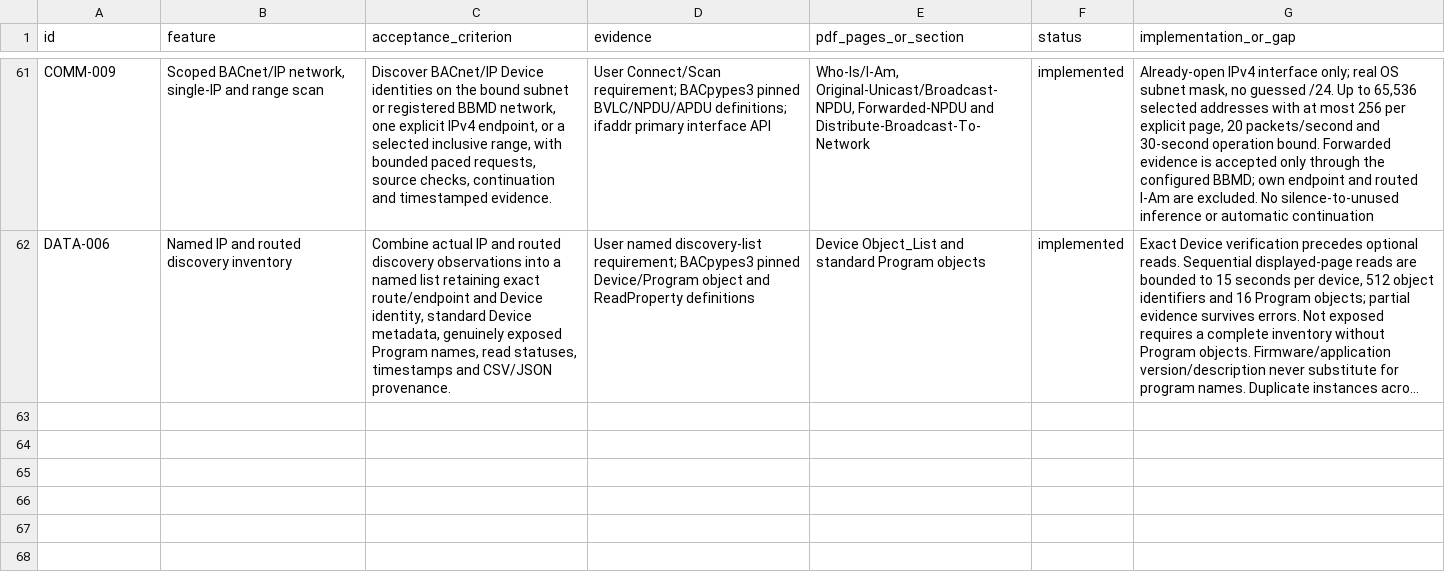
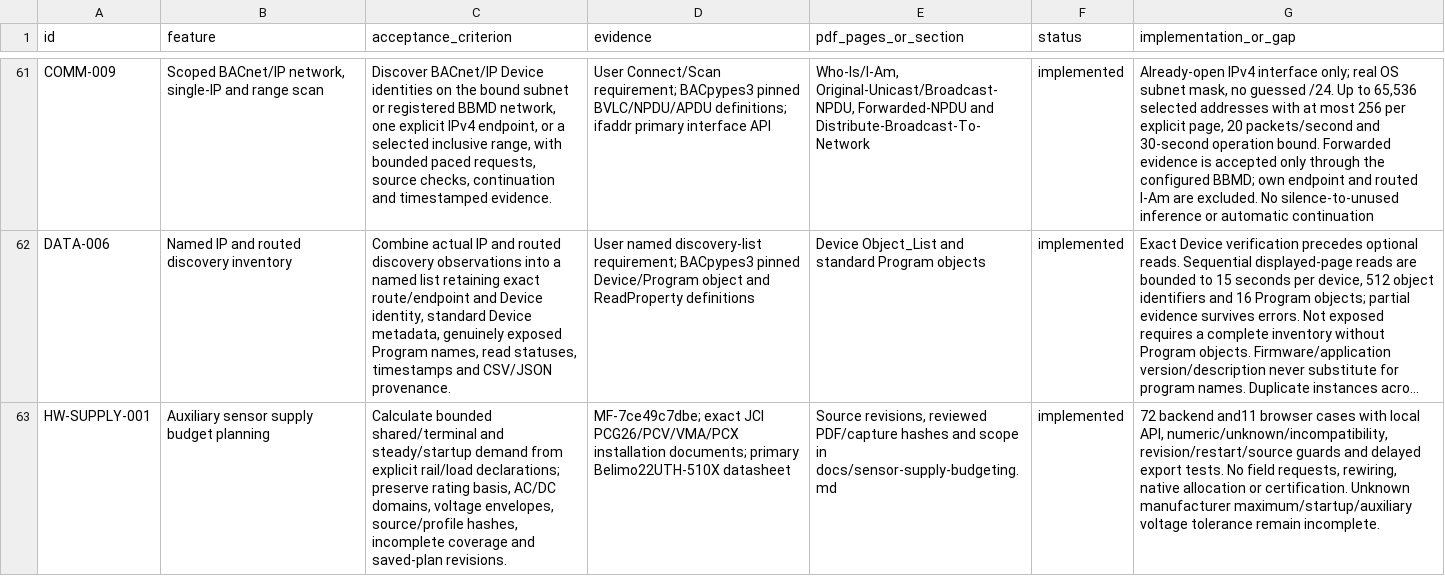
Before and after one commit to JimBoHa/BMS_Programming_Tool, a CSV file: docs/FEATURE_REQUIREMENTS.csv, drawn as a sheet; only a part is shown, gaps mark what is left out; long unchanged cells end in …; the diff names each change by its address in the sheet, - before the commit and + after, or states it on an @@ line.

Commit message:
Record source-qualified sensor supply planner capabilities

```diff
--- a/docs/FEATURE_REQUIREMENTS.csv
+++ b/docs/FEATURE_REQUIREMENTS.csv
+row 63: HW-SUPPLY-001 | Auxiliary sensor supply budget planning | Calculate bounded shared/terminal and steady/startup demand from explicit rail/load declarations; preserve rating basis, AC/DC domains, voltage envelopes, source/profile hashes, incomplete coverage and saved-plan revisions. | MF-7ce49c7dbe; exact JCI PCG26/PCV/VMA/PCX installation documents; primary Belimo22UTH-510X datasheet | Source revisions, reviewed PDF/capture hashes and scope in docs/sensor-supply-budgeting.md | implemented | 72 backend and11 browser cases with local API, numeric/unknown/incompatibility, revision/restart/source guards and delayed export tests. No field requests, rewiring, native allocation or certification. Unknown manufacturer maximum/startup/auxiliary voltage tolerance remain incomplete.
```
Also changed, not shown: 2 other files.
